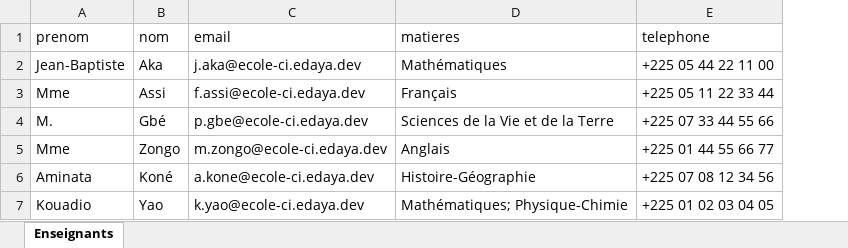
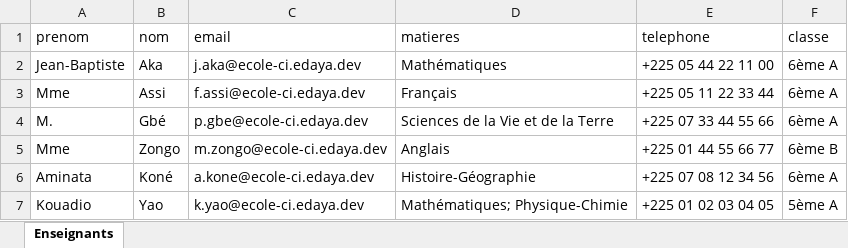
Before and after one commit to Maya-Invest/edaya_frontend, an Excel workbook: docs/qa/import-fixtures/teachers/xlsx/EN01-happy-all-valid.xlsx, sheet Enseignants, drawn as a sheet; values as stored, in another font and other column widths than the file's, no borders; the diff names each change by its address in the sheet, - before the commit and + after, or states it on an @@ line.

Commit message:
add multiple affectation to teachers

```diff
--- a/docs/qa/import-fixtures/teachers/xlsx/EN01-happy-all-valid.xlsx (sheet Enseignants)
+++ b/docs/qa/import-fixtures/teachers/xlsx/EN01-happy-all-valid.xlsx (sheet Enseignants)
+column F (classe), rows 2-7: 6ème A | 6ème A | 6ème A | 6ème B | 6ème A | 5ème A
```
Also changed, not shown: docs/qa/import-fixtures/teachers/xlsx/EN02-partial-import.xlsx, docs/qa/import-fixtures/teachers/xlsx/EN03-error-missing-required.xlsx, 36 other files.
